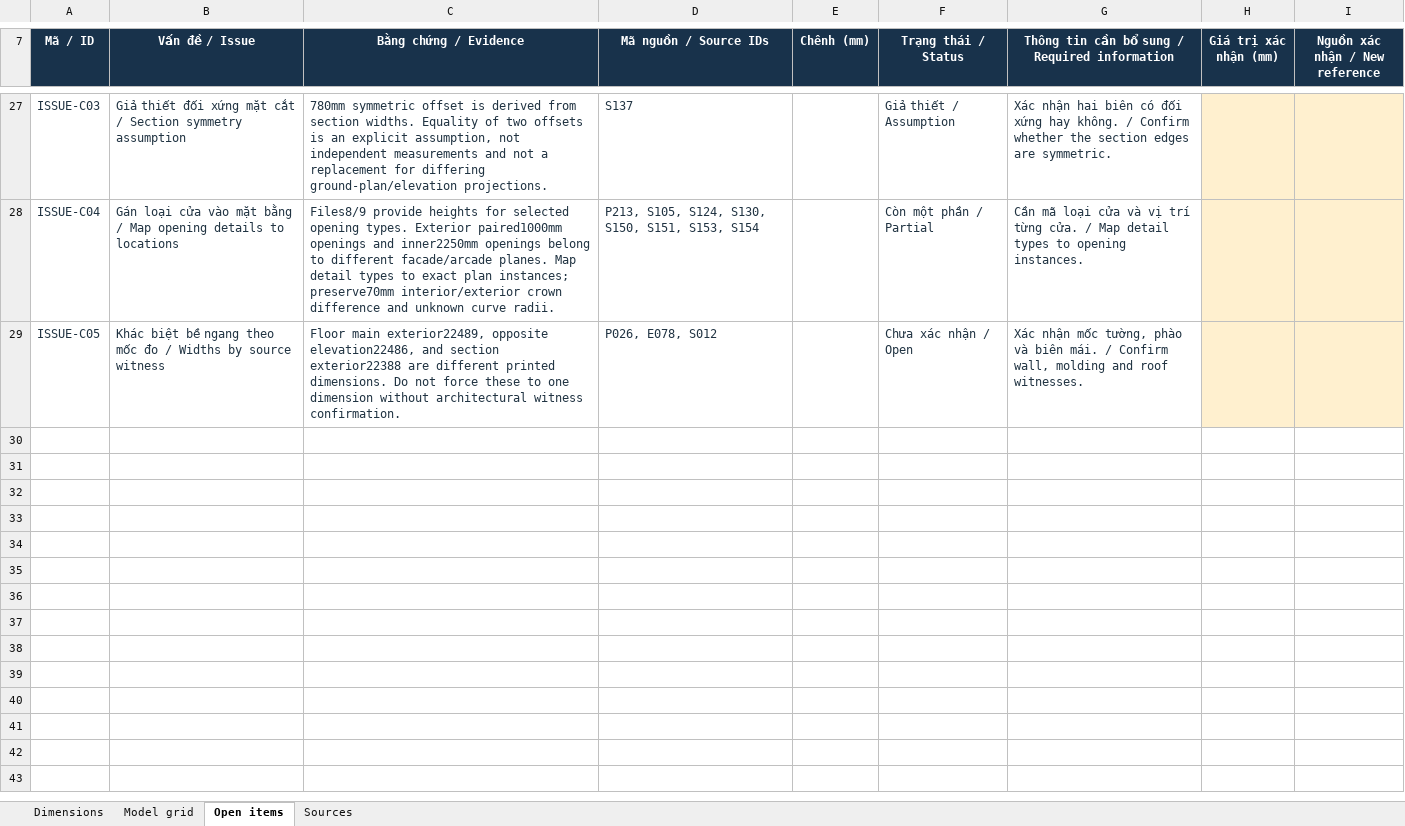
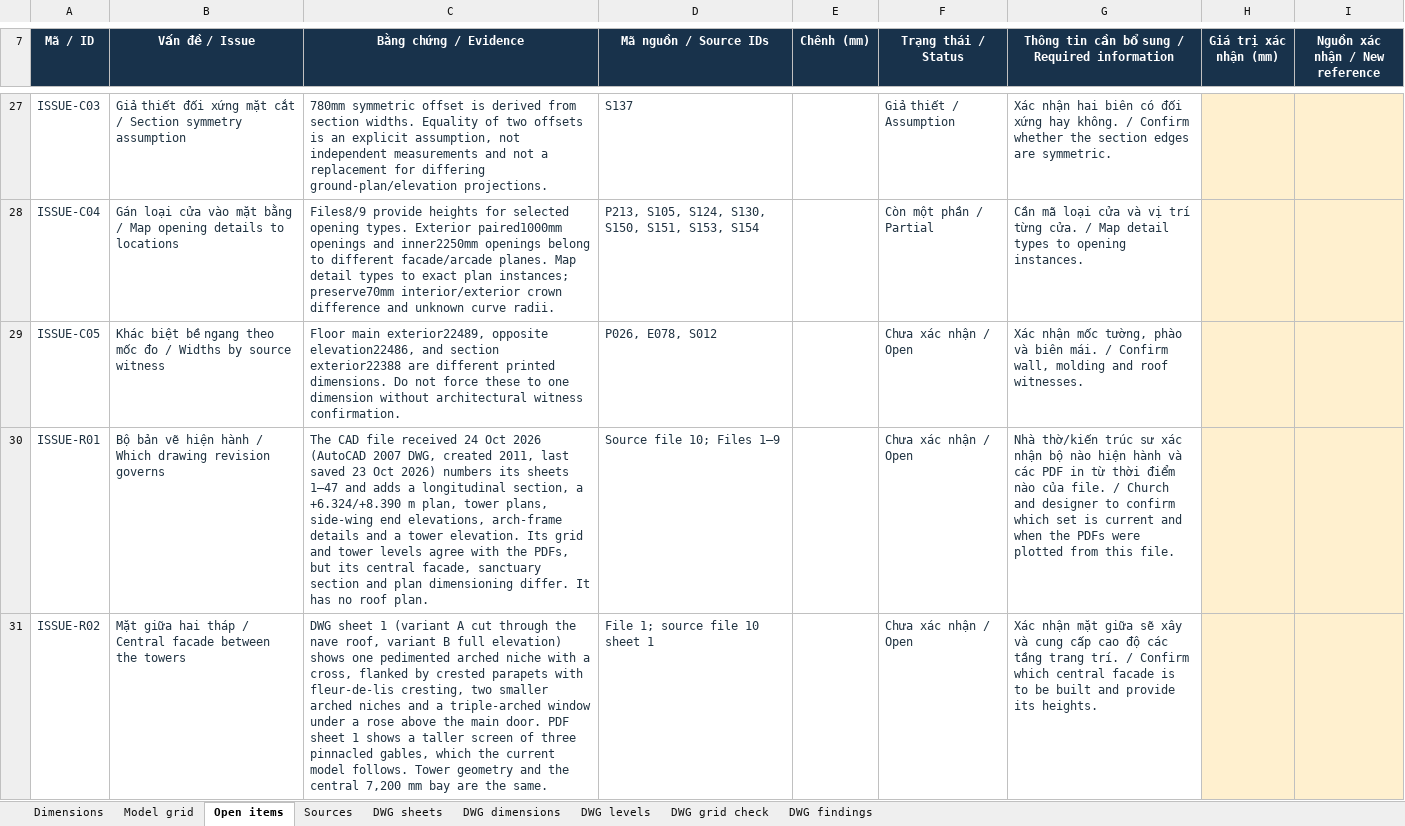
Before and after one commit to DangHoangGeo/giaoxuthachbi-simulator, an Excel workbook: docs/layout_design/Thach_Bi_Church_Dimensions.xlsx, sheet Open items, drawn as a sheet; only a part is shown, gaps mark what is left out; values as stored, in another font and other column widths than the file's, no borders; conditional formats and table styles not drawn; the diff covers the shown part only; the diff names each change by its address in the sheet, - before the commit and + after, or states it on an @@ line.

```diff
--- a/docs/layout_design/Thach_Bi_Church_Dimensions.xlsx (sheet Open items)
+++ b/docs/layout_design/Thach_Bi_Church_Dimensions.xlsx (sheet Open items)
+sheet tab: DWG sheets
+sheet tab: DWG dimensions
+sheet tab: DWG levels
+sheet tab: DWG grid check
+sheet tab: DWG findings
+row 30: ISSUE-R01 | Bộ bản vẽ hiện hành / Which drawing revision governs | The CAD file received 24 Oct 2026 (AutoCAD 2007 DWG, created 2011, last saved 23 Oct 2026) numbers its sheets 1–47 and adds a longitudinal section, a +6.324/+8.390 m plan, tower plans, side-wing end elevations, arch-frame details and a tower elevation. Its grid and tower levels agree with the PDFs, but its central facade, sanctuary section and plan dimensioning differ. It has no roof plan. | Source file 10; Files 1–9 |  | Chưa xác nhận / Open | Nhà thờ/kiến trúc sư xác nhận bộ nào hiện hành và các PDF in từ thời điểm nào của file. / Church and designer to confirm which set is current and when the PDFs were plotted from this file.
+row 31: ISSUE-R02 | Mặt giữa hai tháp / Central facade between the towers | DWG sheet 1 (variant A cut through the nave roof, variant B full elevation) shows one pedimented arched niche with a cross, flanked by crested parapets with fleur-de-lis cresting, two smaller arched niches and a triple-arched window under a rose above the main door. PDF sheet 1 shows a taller screen of three pinnacled gables, which the current model follows. Tower geometry and the central 7,200 mm bay are the same. | File 1; source file 10 sheet 1 |  | Chưa xác nhận / Open | Xác nhận mặt giữa sẽ xây và cung cấp cao độ các tầng trang trí. / Confirm which central facade is to be built and provide its heights.
```
Also changed, not shown: 3 added rows elsewhere in this sheet, sheet Sources, 14 other files.
